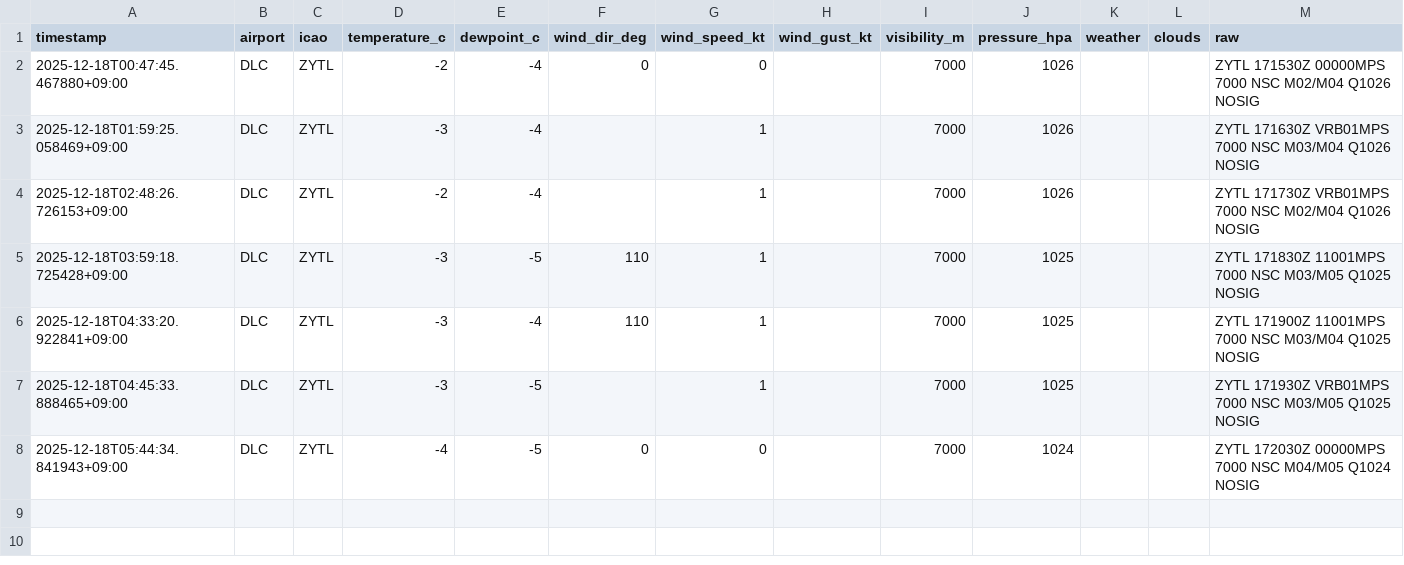
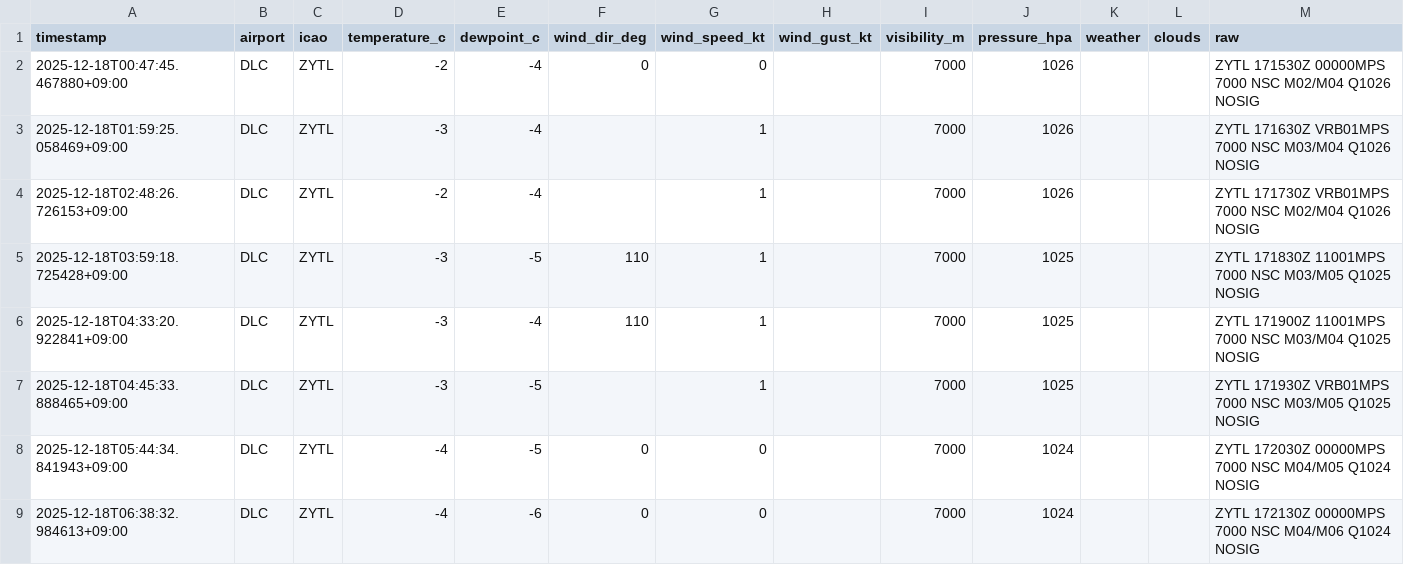
Before and after one commit to sun-1090/MATER-and-TAF, a CSV file: data/DLC/metar_2025-12-18.csv, drawn as a sheet; the diff names each change by its address in the sheet, - before the commit and + after, or states it on an @@ line.

```diff
--- a/data/DLC/metar_2025-12-18.csv
+++ b/data/DLC/metar_2025-12-18.csv
+row 9: 2025-12-18T06:38:32.984613+09:00 | DLC | ZYTL | -4 | -6 | 0 | 0 |  | 7000 | 1024 |  |  | ZYTL 172130Z 00000MPS 7000 NSC M04/M06 Q1024 NOSIG
```
Also changed, not shown: data/HND/metar_2025-12-18.csv.
